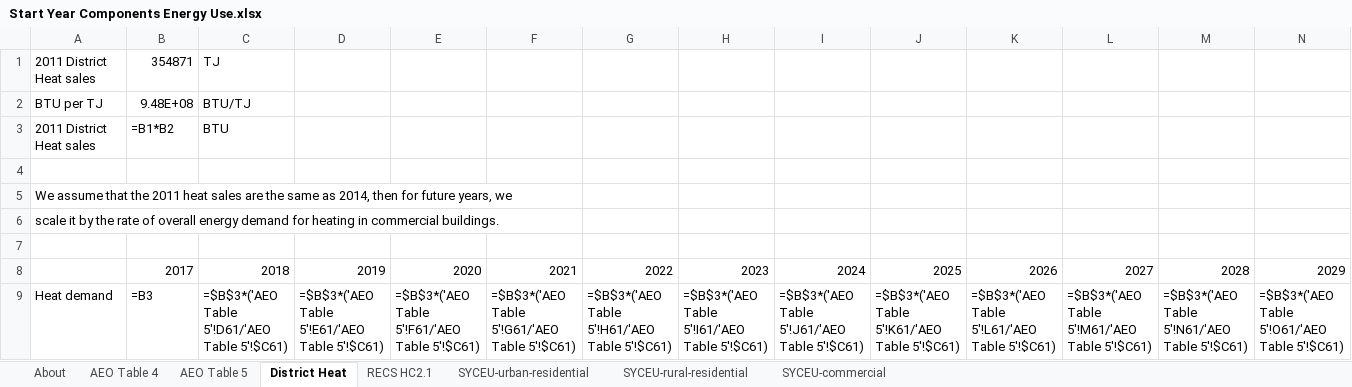
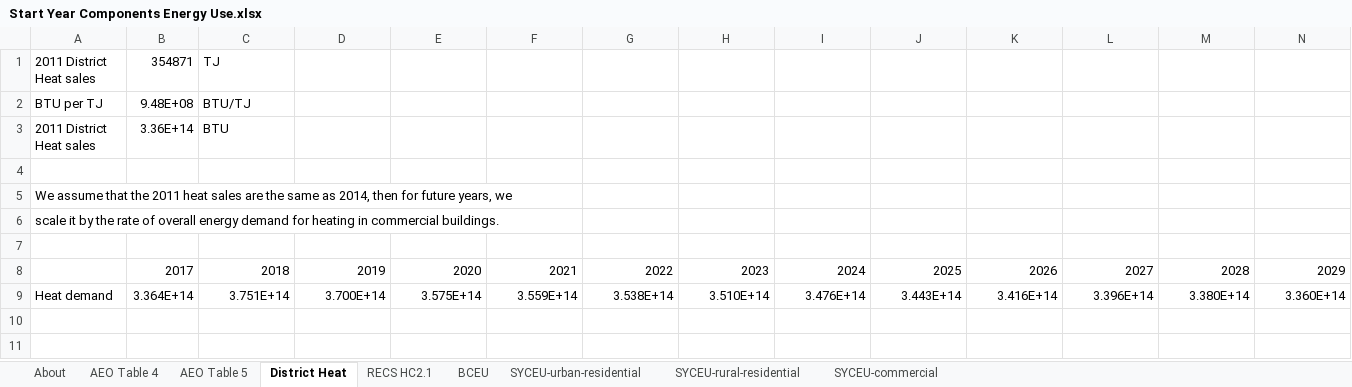
Before and after one commit to EnergyInnovation/eps-colorado, an Excel workbook: InputData/bldgs/SYCEU/Start Year Components Energy Use.xlsx, sheet District Heat, drawn as a sheet; only a part is shown; values as stored, in another font and other column widths than the file's, no borders; formulas without a stored value are shown as written; removed rows and columns are numbered as before the commit, all else as after; rows hold the shown columns only; the diff names each change by its address in the sheet, - before the commit and + after, or states it on an @@ line.

Commit message:
Custom CO files - BCEU, SYCEU, calibration, BCRbQ, BRPSPTY, BPEIC, PERAC

```diff
--- a/InputData/bldgs/SYCEU/Start Year Components Energy Use.xlsx (sheet District Heat)
+++ b/InputData/bldgs/SYCEU/Start Year Components Energy Use.xlsx (sheet District Heat)
+sheet tab: BCEU
-B3: =B1*B2
+B3: 3.36E+14
-row 9: Heat demand | =B3 | =$B$3*('AEO Table 5'!D61/'AEO Table 5'!$C61) | =$B$3*('AEO Table 5'!E61/'AEO Table 5'!$C61) | =$B$3*('AEO Table 5'!F61/'AEO Table 5'!$C61) | =$B$3*('AEO Table 5'!G61/'AEO Table 5'!$C61) | =$B$3*('AEO Table 5'!H61/'AEO Table 5'!$C61) | =$B$3*('AEO Table 5'!I61/'AEO Table 5'!$C61) | =$B$3*('AEO Table 5'!J61/'AEO Table 5'!$C61) | =$B$3*('AEO Table 5'!K61/'AEO Table 5'!$C61) | =$B$3*('AEO Table 5'!L61/'AEO Table 5'!$C61) | =$B$3*('AEO Table 5'!M61/'AEO Table 5'!$C61) | =$B$3*('AEO Table 5'!N61/'AEO Table 5'!$C61) | =$B$3*('AEO Table 5'!O61/'AEO Table 5'!$C61)
+row 9: Heat demand | 3.364E+14 | 3.751E+14 | 3.700E+14 | 3.575E+14 | 3.559E+14 | 3.538E+14 | 3.510E+14 | 3.476E+14 | 3.443E+14 | 3.416E+14 | 3.396E+14 | 3.380E+14 | 3.360E+14
```
Also changed, not shown: sheet SYCEU-urban-residential, sheet SYCEU-rural-residential, sheet SYCEU-commercial, sheet About, formulas that keep their value, InputData/bldgs/SoCEUtiNTY/Share of Cpnt E Use that is New This Year.xlsx, InputData/trans/SoCDTtiNTY/Share of Cargo Dist Transported that is New This Year.xlsx, 48 other files.
